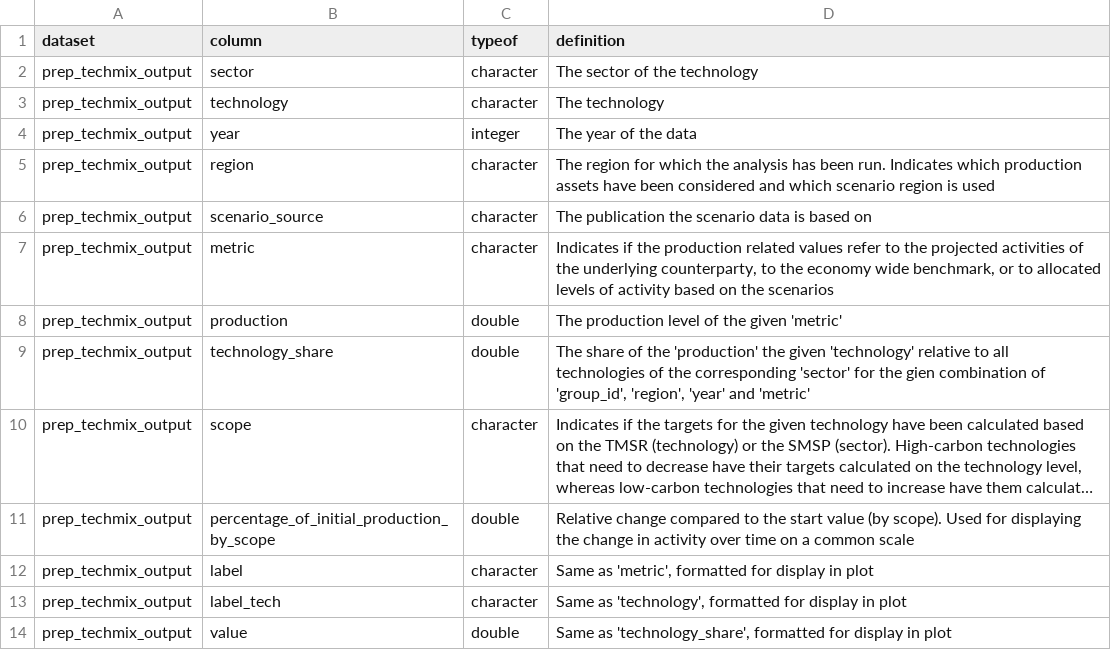
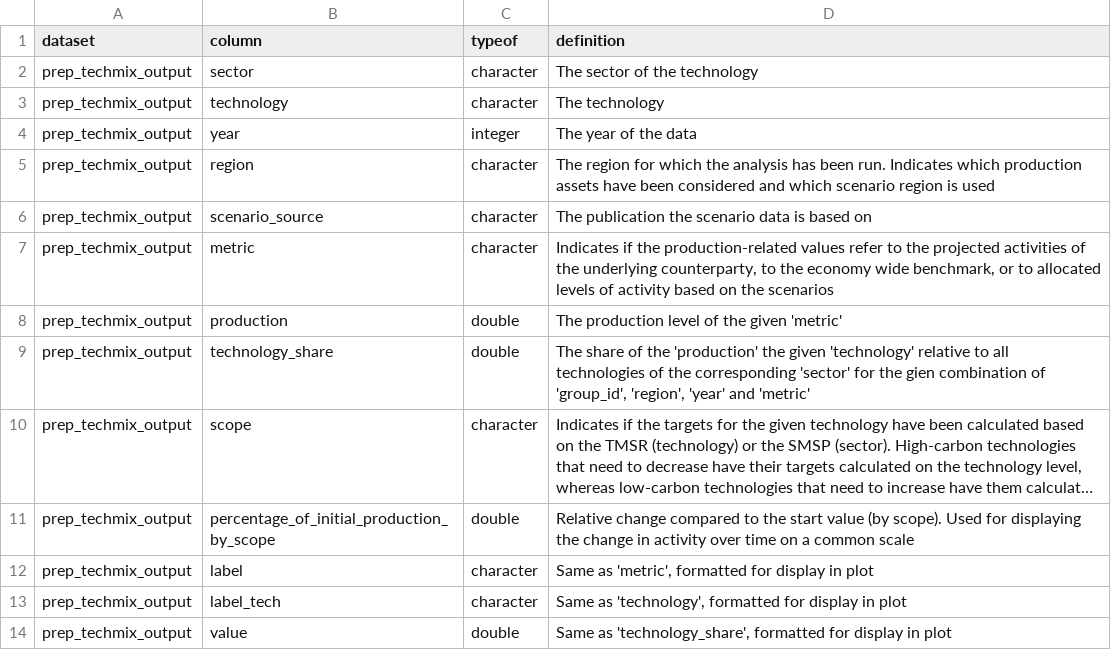
Before and after one commit to RMI-PACTA/r2dii.plot, a CSV file: data-raw/data_dictionary/prep_techmix_output.csv, drawn as a sheet; long unchanged cells end in ….

Commit message:
Update data-raw/data_dictionary/prep_techmix_output.csv
Co-authored-by: Jacob Kastl <60064070+jacobvjk@users.noreply.github.com>

```diff
--- a/data-raw/data_dictionary/prep_techmix_output.csv
+++ b/data-raw/data_dictionary/prep_techmix_output.csv
@@ -6,3 +6,3 @@ prep_techmix_output,region,character,The region for which the analysis has been
 prep_techmix_output,scenario_source,character,The publication the scenario data is based on
-prep_techmix_output,metric,character,"Indicates if the production related values refer to the projected activities of the underlying counterparty, to the economy wide benchmark, or to allocated levels of activity based on the scenarios"
+prep_techmix_output,metric,character,"Indicates if the production-related values refer to the projected activities of the underlying counterparty, to the economy wide benchmark, or to allocated levels of activity based on the scenarios"
 prep_techmix_output,production,double,"The production level of the given 'metric'"
```
